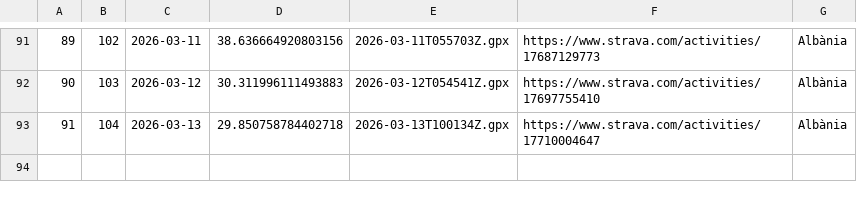
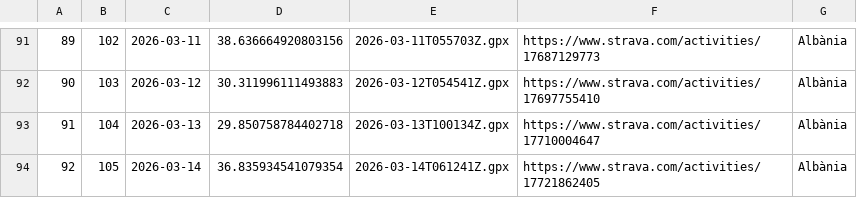
Before and after one commit to Ercoman2/GPX-LVM, a CSV file: routes.csv, drawn as a sheet; only a part is shown, gaps mark what is left out; the diff names each change by its address in the sheet, - before the commit and + after, or states it on an @@ line.

```diff
--- a/routes.csv
+++ b/routes.csv
+row 94: 92 | 105 | 2026-03-14 | 36.835934541079354 | 2026-03-14T061241Z.gpx | https://www.strava.com/activities/17721862405 | Albània
```
Also changed, not shown: 4 other files.
